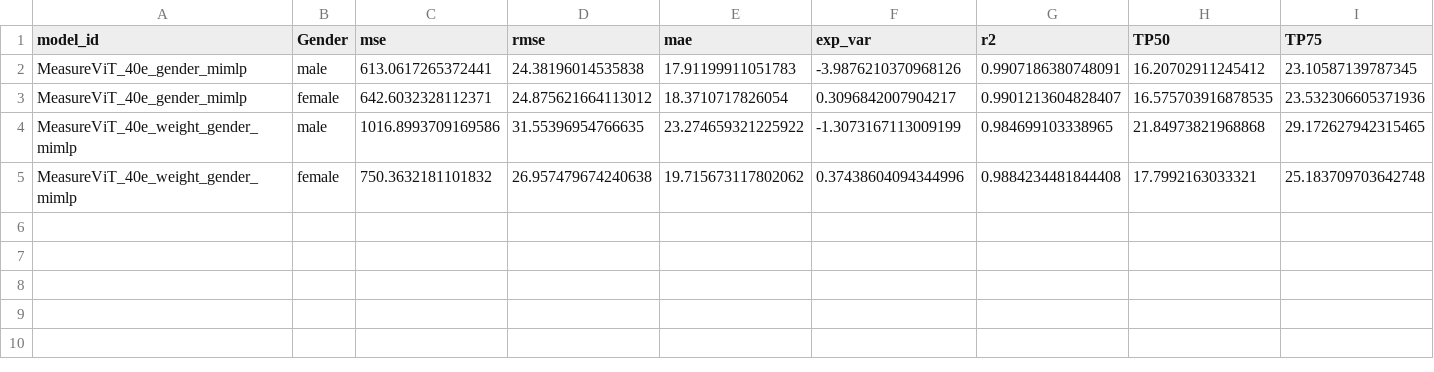
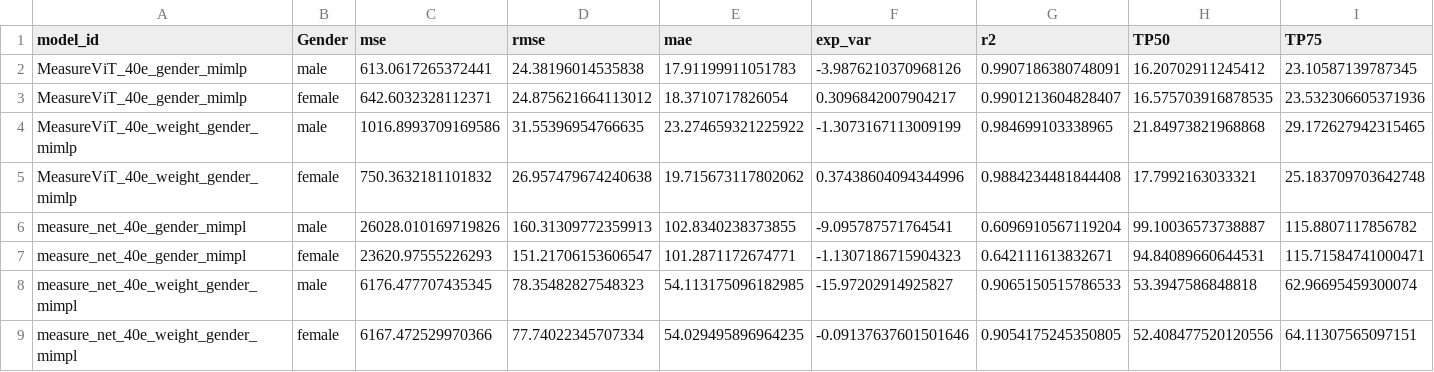
Before and after one commit to sebdaws/Thesis_BodyM, a CSV file: measurements/test_metrics/gender_metrics.csv, drawn as a sheet; only a part is shown; rows hold the shown columns only; the diff names each change by its address in the sheet, - before the commit and + after, or states it on an @@ line.

```diff
--- a/measurements/test_metrics/gender_metrics.csv
+++ b/measurements/test_metrics/gender_metrics.csv
+row 6: measure_net_40e_gender_mimpl | male | 26028.010169719826 | 160.31309772359913 | 102.8340238373855 | -9.095787571764541 | 0.6096910567119204 | 99.10036573738887 | 115.8807117856782
+row 7: measure_net_40e_gender_mimpl | female | 23620.97555226293 | 151.21706153606547 | 101.2871172674771 | -1.1307186715904323 | 0.642111613832671 | 94.84089660644531 | 115.71584741000471
+row 8: measure_net_40e_weight_gender_mimpl | male | 6176.477707435345 | 78.35482827548323 | 54.113175096182985 | -15.97202914925827 | 0.9065150515786533 | 53.3947586848818 | 62.96695459300074
+row 9: measure_net_40e_weight_gender_mimpl | female | 6167.472529970366 | 77.74022345707334 | 54.029495896964235 | -0.09137637601501646 | 0.9054175245350805 | 52.408477520120556 | 64.11307565097151
```
Also changed, not shown: measurements/test_metrics/class_metrics.csv, measurements/test_metrics/metrics.csv.
